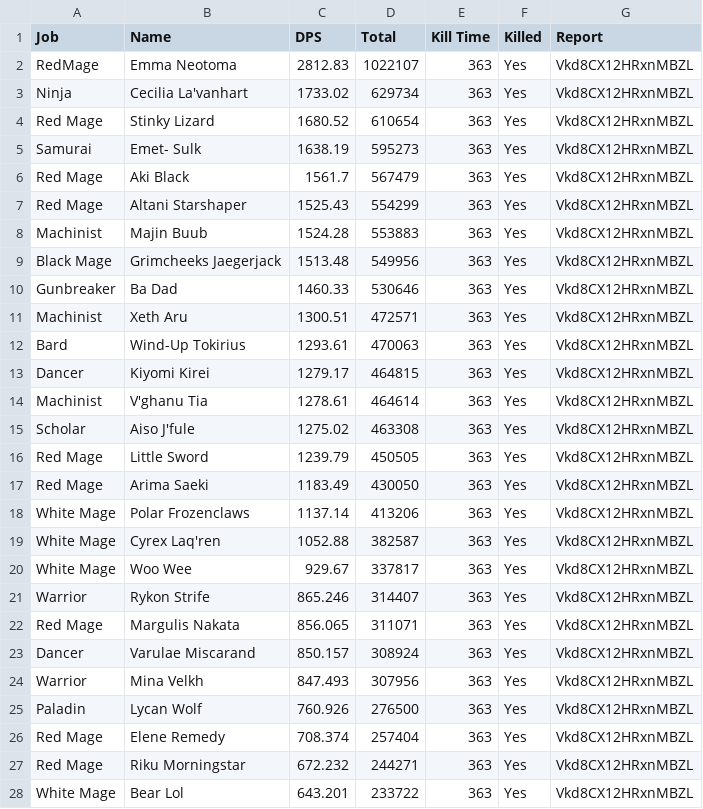
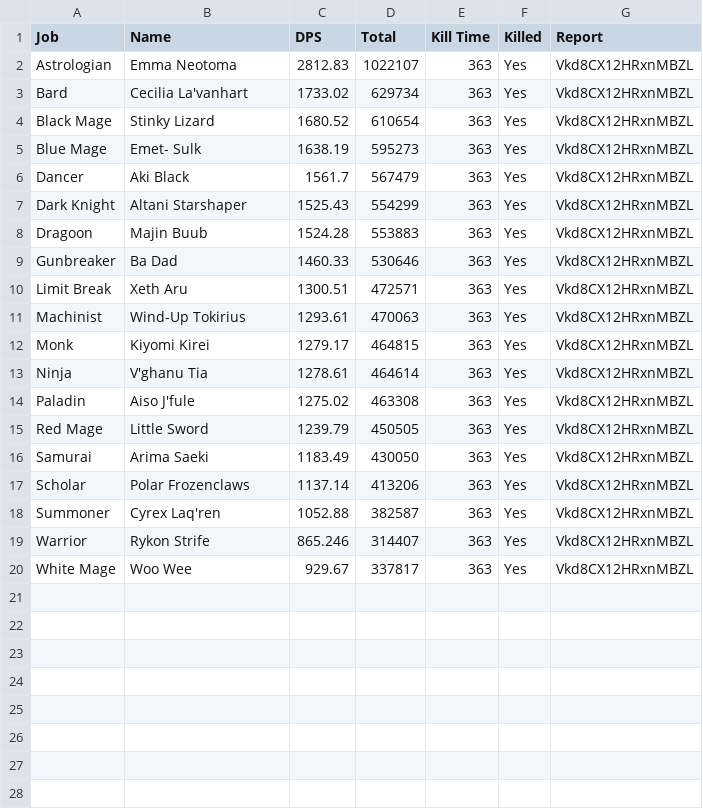
Before and after one commit to Eureka-Stats/eureka-stats.github.io, a CSV file: _data/reports/Vkd8CX12HRxnMBZL/finals/avdamage.csv, drawn as a sheet; only a part is shown; the diff covers the shown part only.

```diff
--- a/_data/reports/Vkd8CX12HRxnMBZL/finals/avdamage.csv
+++ b/_data/reports/Vkd8CX12HRxnMBZL/finals/avdamage.csv
@@ -1,28 +1,20 @@
 Job,Name,DPS,Total,Kill Time,Killed,Report
-RedMage,Emma Neotoma,2812.83,1022107,363,Yes,Vkd8CX12HRxnMBZL
-Ninja,Cecilia La'vanhart,1733.02,629734,363,Yes,Vkd8CX12HRxnMBZL
-Red Mage,Stinky Lizard,1680.52,610654,363,Yes,Vkd8CX12HRxnMBZL
-Samurai,Emet- Sulk,1638.19,595273,363,Yes,Vkd8CX12HRxnMBZL
-Red Mage,Aki Black,1561.7,567479,363,Yes,Vkd8CX12HRxnMBZL
-Red Mage,Altani Starshaper,1525.43,554299,363,Yes,Vkd8CX12HRxnMBZL
-Machinist,Majin Buub,1524.28,553883,363,Yes,Vkd8CX12HRxnMBZL
-Black Mage,Grimcheeks Jaegerjack,1513.48,549956,363,Yes,Vkd8CX12HRxnMBZL
+Astrologian,Emma Neotoma,2812.83,1022107,363,Yes,Vkd8CX12HRxnMBZL
+Bard,Cecilia La'vanhart,1733.02,629734,363,Yes,Vkd8CX12HRxnMBZL
+Black Mage,Stinky Lizard,1680.52,610654,363,Yes,Vkd8CX12HRxnMBZL
+Blue Mage,Emet- Sulk,1638.19,595273,363,Yes,Vkd8CX12HRxnMBZL
+Dancer,Aki Black,1561.7,567479,363,Yes,Vkd8CX12HRxnMBZL
+Dark Knight,Altani Starshaper,1525.43,554299,363,Yes,Vkd8CX12HRxnMBZL
+Dragoon,Majin Buub,1524.28,553883,363,Yes,Vkd8CX12HRxnMBZL
 Gunbreaker,Ba Dad,1460.33,530646,363,Yes,Vkd8CX12HRxnMBZL
-Machinist,Xeth Aru,1300.51,472571,363,Yes,Vkd8CX12HRxnMBZL
-Bard,Wind-Up Tokirius,1293.61,470063,363,Yes,Vkd8CX12HRxnMBZL
-Dancer,Kiyomi Kirei,1279.17,464815,363,Yes,Vkd8CX12HRxnMBZL
-Machinist,V'ghanu Tia,1278.61,464614,363,Yes,Vkd8CX12HRxnMBZL
-Scholar,Aiso J'fule,1275.02,463308,363,Yes,Vkd8CX12HRxnMBZL
+Limit Break,Xeth Aru,1300.51,472571,363,Yes,Vkd8CX12HRxnMBZL
+Machinist,Wind-Up Tokirius,1293.61,470063,363,Yes,Vkd8CX12HRxnMBZL
+Monk,Kiyomi Kirei,1279.17,464815,363,Yes,Vkd8CX12HRxnMBZL
+Ninja,V'ghanu Tia,1278.61,464614,363,Yes,Vkd8CX12HRxnMBZL
+Paladin,Aiso J'fule,1275.02,463308,363,Yes,Vkd8CX12HRxnMBZL
 Red Mage,Little Sword,1239.79,450505,363,Yes,Vkd8CX12HRxnMBZL
-Red Mage,Arima Saeki,1183.49,430050,363,Yes,Vkd8CX12HRxnMBZL
-White Mage,Polar Frozenclaws,1137.14,413206,363,Yes,Vkd8CX12HRxnMBZL
-White Mage,Cyrex Laq'ren,1052.88,382587,363,Yes,Vkd8CX12HRxnMBZL
+Samurai,Arima Saeki,1183.49,430050,363,Yes,Vkd8CX12HRxnMBZL
+Scholar,Polar Frozenclaws,1137.14,413206,363,Yes,Vkd8CX12HRxnMBZL
+Summoner,Cyrex Laq'ren,1052.88,382587,363,Yes,Vkd8CX12HRxnMBZL
+Warrior,Rykon Strife,865.246,314407,363,Yes,Vkd8CX12HRxnMBZL
 White Mage,Woo Wee,929.67,337817,363,Yes,Vkd8CX12HRxnMBZL
-Warrior,Rykon Strife,865.246,314407,363,Yes,Vkd8CX12HRxnMBZL
-Red Mage,Margulis Nakata,856.065,311071,363,Yes,Vkd8CX12HRxnMBZL
-Dancer,Varulae Miscarand,850.157,308924,363,Yes,Vkd8CX12HRxnMBZL
-Warrior,Mina Velkh,847.493,307956,363,Yes,Vkd8CX12HRxnMBZL
-Paladin,Lycan Wolf,760.926,276500,363,Yes,Vkd8CX12HRxnMBZL
-Red Mage,Elene Remedy,708.374,257404,363,Yes,Vkd8CX12HRxnMBZL
-Red Mage,Riku Morningstar,672.232,244271,363,Yes,Vkd8CX12HRxnMBZL
-White Mage,Bear Lol,643.201,233722,363,Yes,Vkd8CX12HRxnMBZL
```
Also changed, not shown: 10 removed rows elsewhere in this file, 17 other files.
